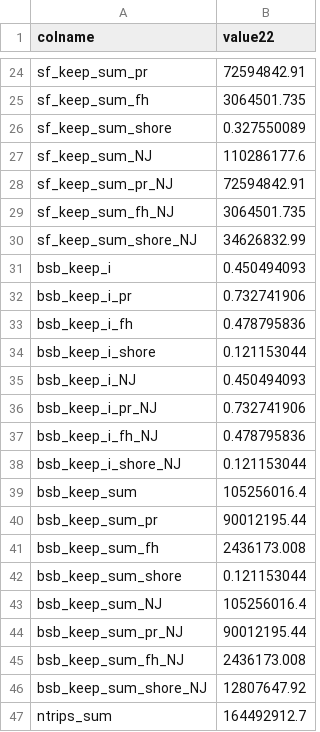
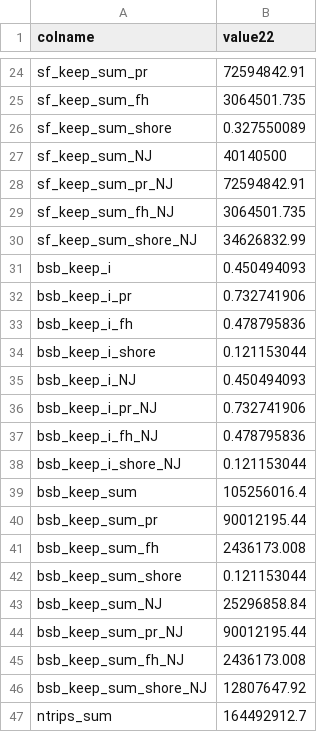
Before and after one commit to kimberly-bastille/rdmtool, a CSV file: data-raw/Output2022Save2.csv, drawn as a sheet; only a part is shown, gaps mark what is left out.

```diff
--- a/data-raw/Output2022Save2.csv
+++ b/data-raw/Output2022Save2.csv
@@ -26,3 +26,3 @@ sf_keep_sum_fh,3064501.735
 sf_keep_sum_shore,0.327550089
-sf_keep_sum_NJ,110286177.6
+sf_keep_sum_NJ,40140500
 sf_keep_sum_pr_NJ,72594842.91
@@ -42,3 +42,3 @@ bsb_keep_sum_fh,2436173.008
 bsb_keep_sum_shore,0.121153044
-bsb_keep_sum_NJ,105256016.4
+bsb_keep_sum_NJ,25296858.84
 bsb_keep_sum_pr_NJ,90012195.44
```
Also changed, not shown: 2 other files.
